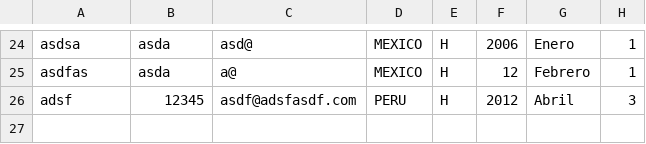
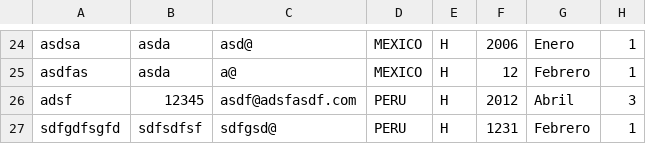
Before and after one commit to aaasd24/programacion-3-2026-inicio, a CSV file: src/assets/files/usuarios.csv, drawn as a sheet; only a part is shown, gaps mark what is left out.

```diff
--- a/src/assets/files/usuarios.csv
+++ b/src/assets/files/usuarios.csv
@@ -26 +26,2 @@ asdfas,asda,a@,MEXICO,H,12,Febrero,1
 adsf,12345,asdf@adsfasdf.com,PERU,H,2012,Abril,3
+sdfgdfsgfd,sdfsdfsf,sdfgsd@,PERU,H,1231,Febrero,1
```
Also changed, not shown: 6 other files.
